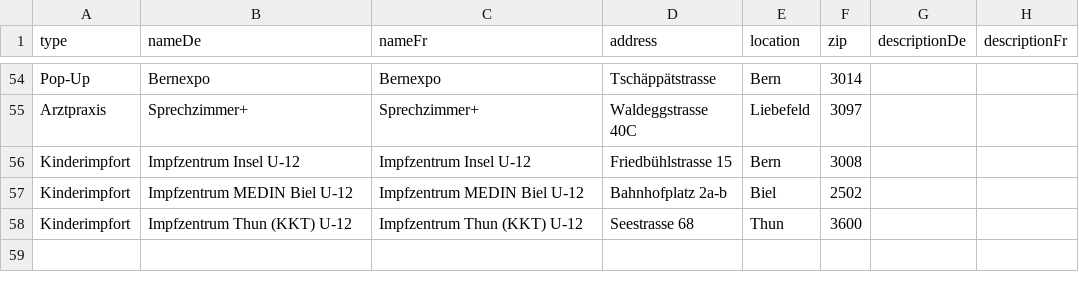
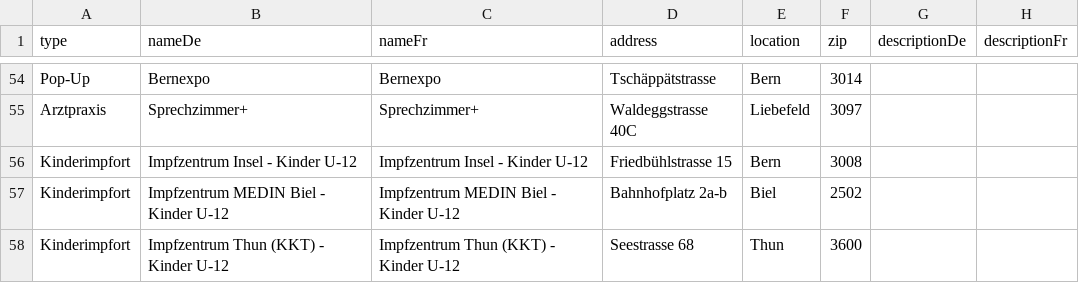
Before and after one commit to openDataBE/VacOffer, a CSV file: vac_locations_static.csv, drawn as a sheet; only a part is shown, gaps mark what is left out; the diff names each change by its address in the sheet, - before the commit and + after, or states it on an @@ line.

Commit message:
Update vac_locations_static.csv

```diff
--- a/vac_locations_static.csv
+++ b/vac_locations_static.csv
-B56 (nameDe): Impfzentrum Insel U-12
+B56 (nameDe): Impfzentrum Insel - Kinder U-12
-C56 (nameFr): Impfzentrum Insel U-12
+C56 (nameFr): Impfzentrum Insel - Kinder U-12
-B57 (nameDe): Impfzentrum MEDIN Biel U-12
+B57 (nameDe): Impfzentrum MEDIN Biel - Kinder U-12
-C57 (nameFr): Impfzentrum MEDIN Biel U-12
+C57 (nameFr): Impfzentrum MEDIN Biel - Kinder U-12
-B58 (nameDe): Impfzentrum Thun (KKT) U-12
+B58 (nameDe): Impfzentrum Thun (KKT) - Kinder U-12
-C58 (nameFr): Impfzentrum Thun (KKT) U-12
+C58 (nameFr): Impfzentrum Thun (KKT) - Kinder U-12
```
